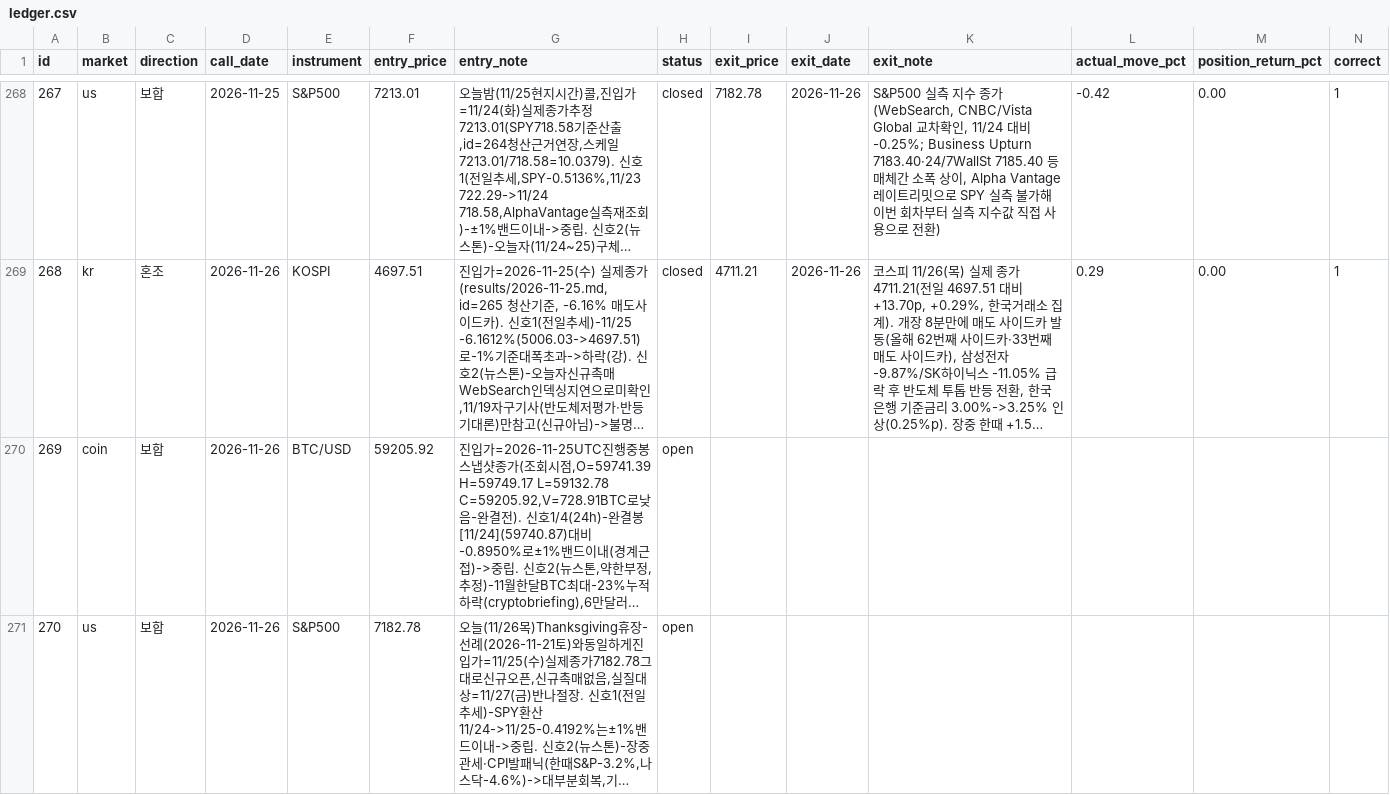
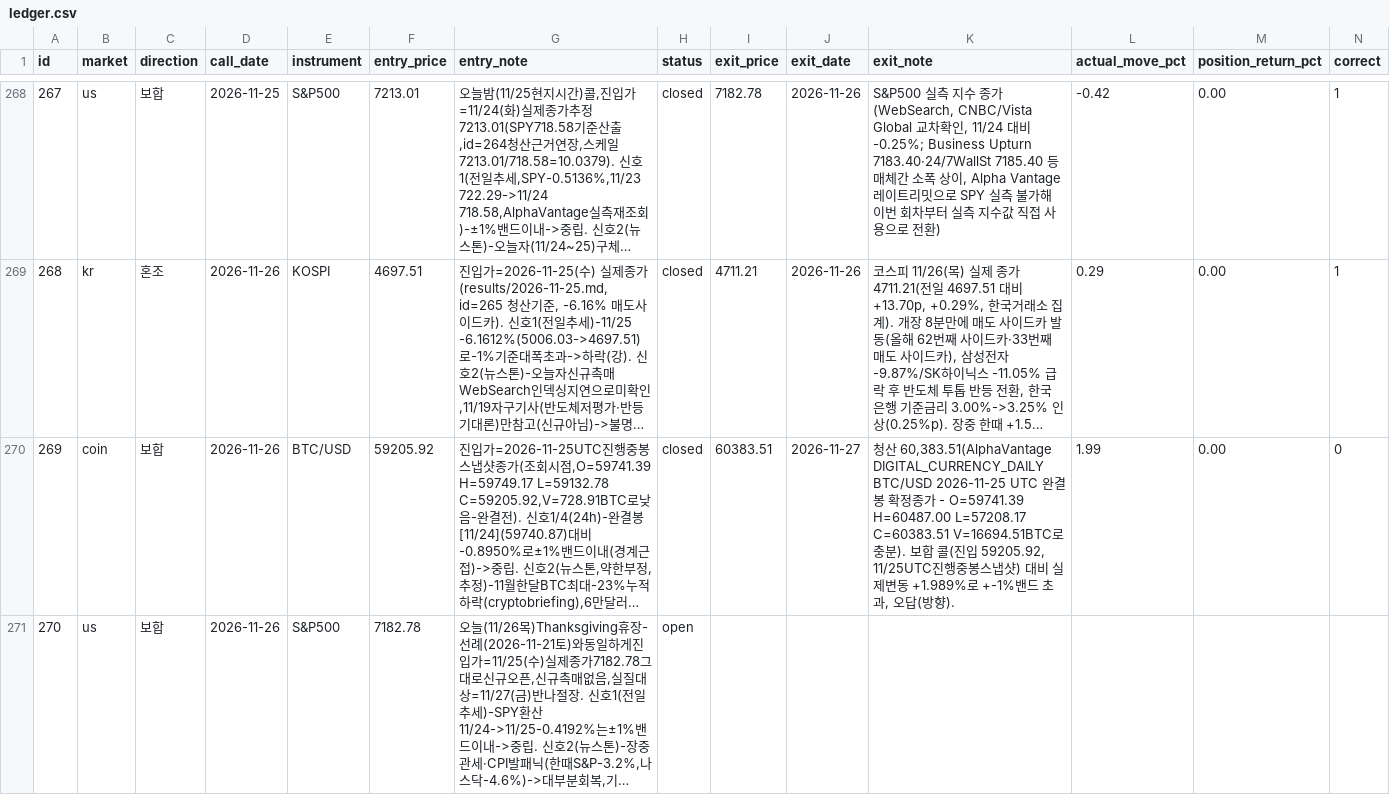
Before and after one commit to Yujin-park1111/claude_project, a CSV file: portfolio/ledger.csv, drawn as a sheet; only a part is shown, gaps mark what is left out; long unchanged cells end in …; the diff covers the shown part only; the diff names each change by its address in the sheet, - before the commit and + after, or states it on an @@ line.

```diff
--- a/portfolio/ledger.csv
+++ b/portfolio/ledger.csv
-H270 (status): open
+H270 (status): closed
-I270 (exit_price): (empty)
+I270 (exit_price): 60383.51
-J270 (exit_date): (empty)
+J270 (exit_date): 2026-11-27
-K270 (exit_note): (empty)
+K270 (exit_note): 청산 60,383.51(AlphaVantage DIGITAL_CURRENCY_DAILY BTC/USD 2026-11-25 UTC 완결봉 확정종가 - O=59741.39 H=60487.00 L=57208.17 C=60383.51 V=16694.51BTC로 충분). 보합 콜(진입 59205.92, 11/25UTC진행중봉스냅샷) 대비 실제변동 +1.989%로 +-1%밴드 초과, 오답(방향).
-L270 (actual_move_pct): (empty)
+L270 (actual_move_pct): 1.99
-M270 (position_return_pct): (empty)
+M270 (position_return_pct): 0.00
-N270 (correct): (empty)
+N270 (correct): 0
```
Also changed, not shown: 2 added rows elsewhere in this file, 6 other files.
